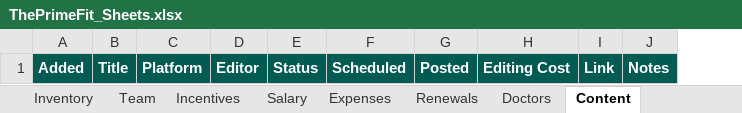
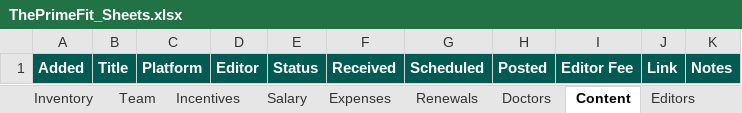
Before and after one commit to Aamirsk99/HHLP, an Excel workbook: admin/ThePrimeFit_Sheets.xlsx, sheet Content, drawn as a sheet; values as stored, in another font and other column widths than the file's, no borders; removed rows and columns are numbered as before the commit, all else as after; the diff names each change by its address in the sheet, - before the commit and + after, or states it on an @@ line.

```diff
--- a/admin/ThePrimeFit_Sheets.xlsx (sheet Content)
+++ b/admin/ThePrimeFit_Sheets.xlsx (sheet Content)
+sheet tab: Editors
+column F, row 1: Received
-column H, row 1: Editing Cost
+column I, row 1: Editor Fee
```
Also changed, not shown: sheet Expenses, sheet Start Here, sheet Dashboard, charts or pictures, 13 other files.
